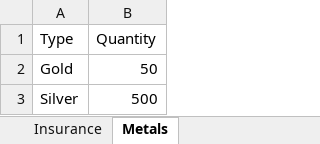
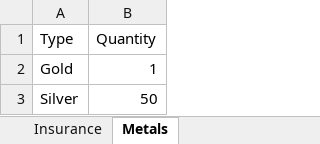
Before and after one commit to praveenkumarv-github/portfolio, an Excel workbook: sample_finance_data.xlsx, sheet Metals, drawn as a sheet; values as stored, in another font and other column widths than the file's, no borders; the diff names each change by its address in the sheet, - before the commit and + after, or states it on an @@ line.

```diff
--- a/sample_finance_data.xlsx (sheet Metals)
+++ b/sample_finance_data.xlsx (sheet Metals)
-B2 (Quantity): 50
+B2 (Quantity): 1
-B3 (Quantity): 500
+B3 (Quantity): 50
```
Also changed, not shown: sheet MutualFunds, 5 other files.
